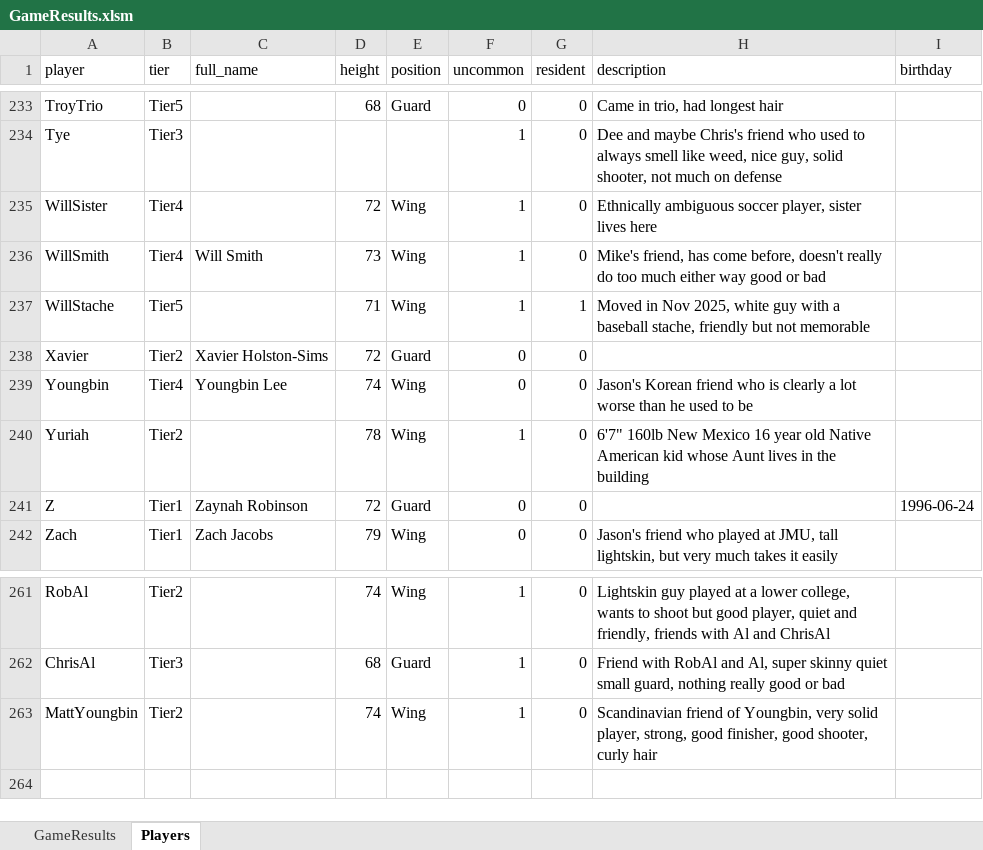
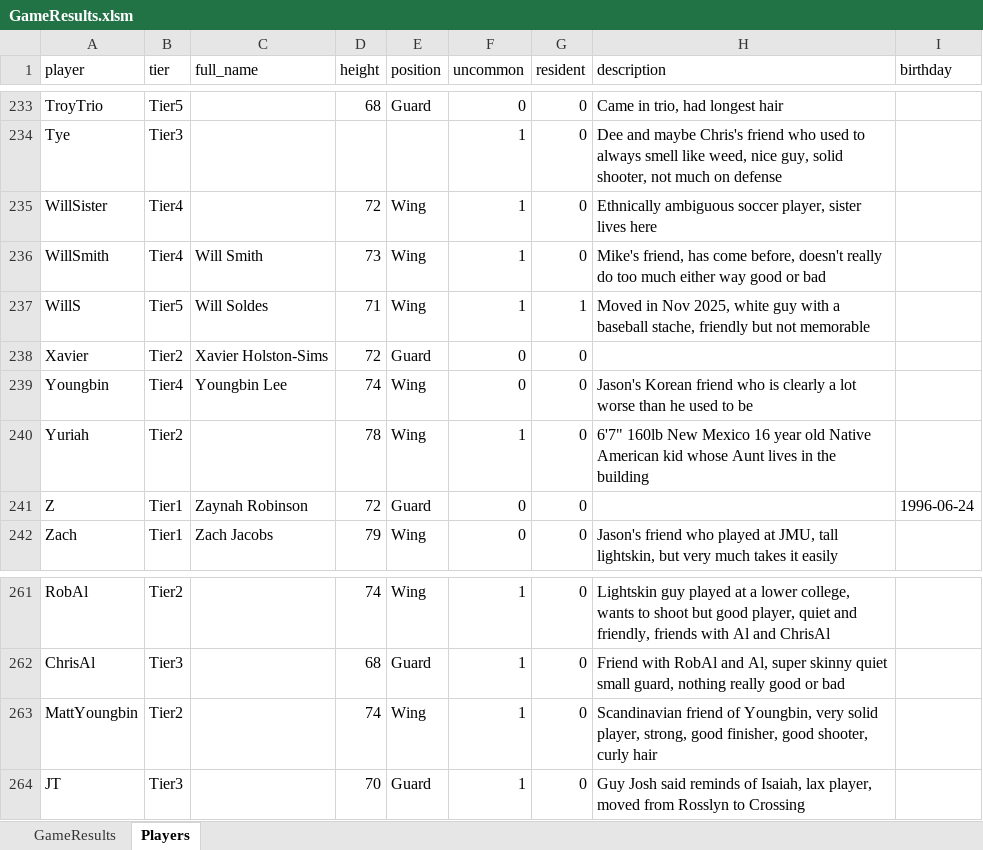
Before and after one commit to jmgjasongardner/naismith-nerds, an Excel workbook: collective_bball/GameResults.xlsm, sheet Players, drawn as a sheet; only a part is shown, gaps mark what is left out; values as stored, in another font and other column widths than the file's, no borders; the diff names each change by its address in the sheet, - before the commit and + after, or states it on an @@ line.

```diff
--- a/collective_bball/GameResults.xlsm (sheet Players)
+++ b/collective_bball/GameResults.xlsm (sheet Players)
-A237 (player): WillStache
+A237 (player): WillS
-C237 (full_name): (empty)
+C237 (full_name): Will Soldes
+row 264: JT | Tier3 |  | 70 | Guard | 1 | 0 | Guy Josh said reminds of Isaiah, lax player, moved from Rosslyn to Crossing
```
Also changed, not shown: sheet GameResults, 1 other file.
